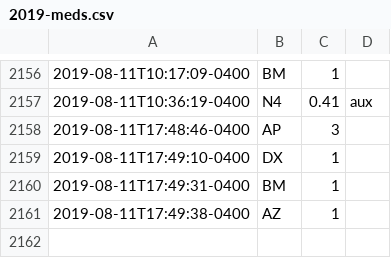
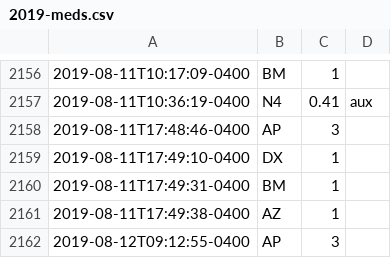
Before and after one commit to fuzzyTew/todo, a CSV file: Routine/meds/2019-meds.csv, drawn as a sheet; only a part is shown, gaps mark what is left out; the diff names each change by its address in the sheet, - before the commit and + after, or states it on an @@ line.

```diff
--- a/Routine/meds/2019-meds.csv
+++ b/Routine/meds/2019-meds.csv
+row 2162: 2019-08-12T09:12:55-0400 | AP | 3
```
Also changed, not shown: Routine/ttrack/time_details.csv, 1 other file.
